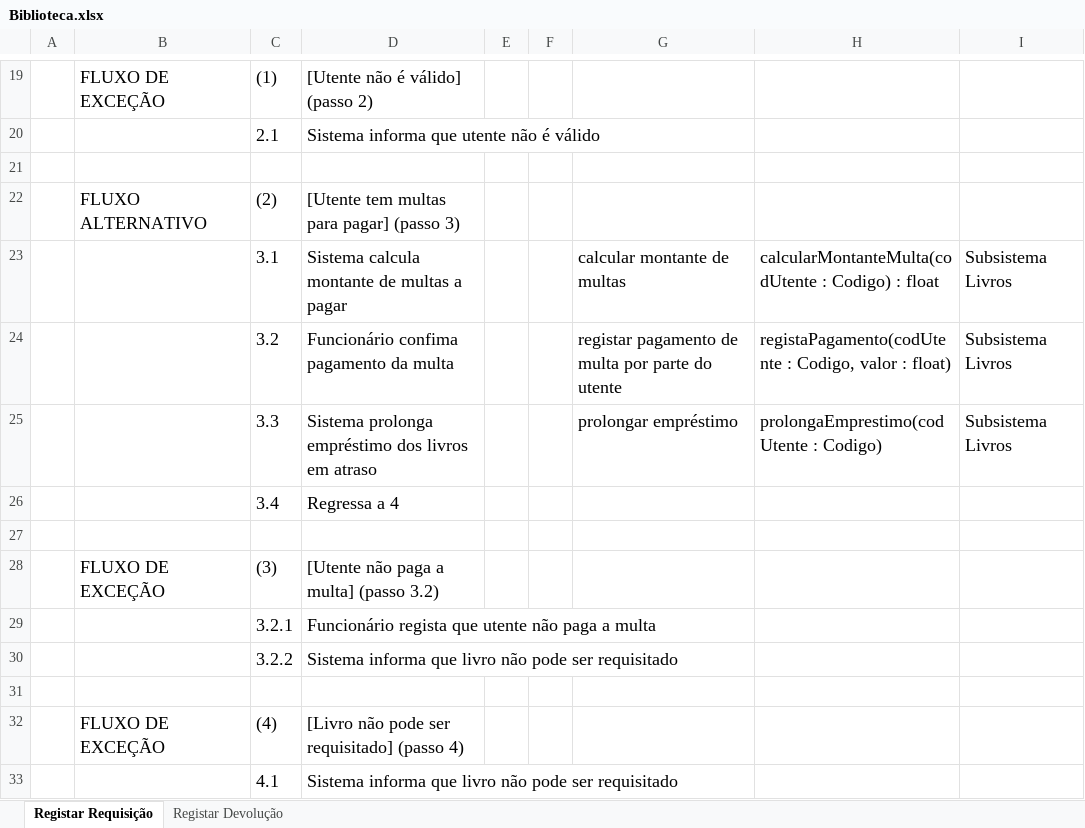
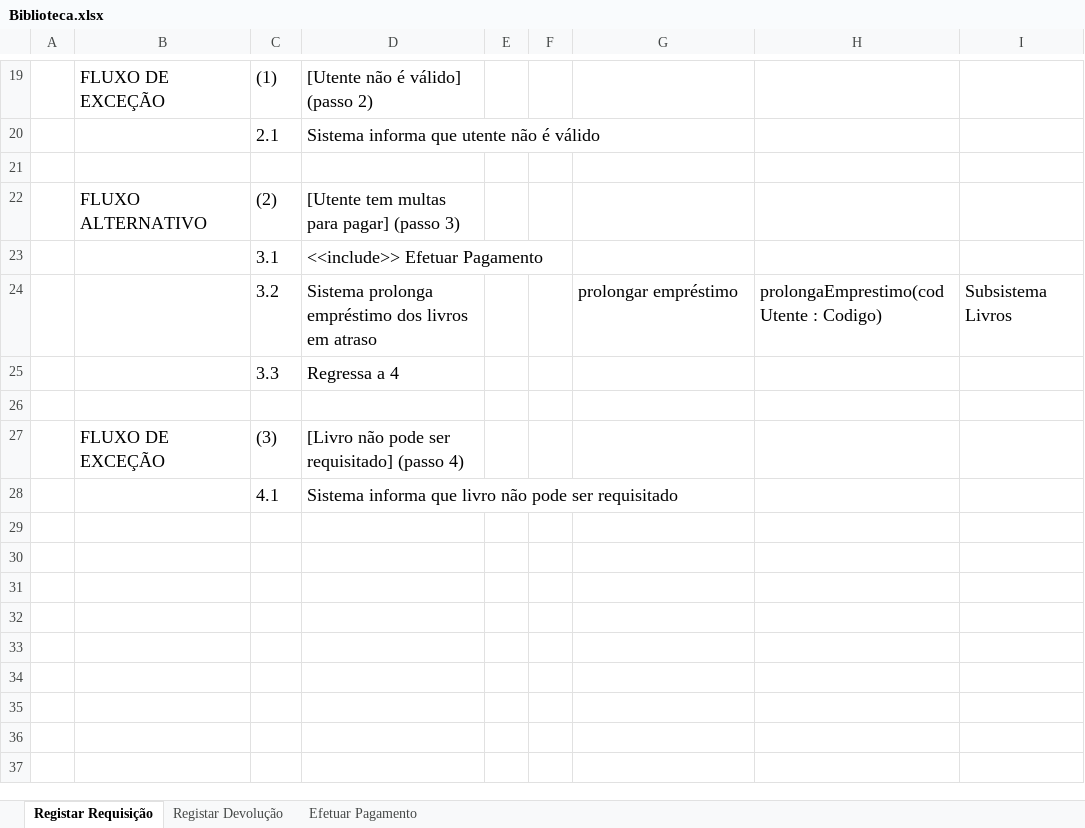
Before and after one commit to eduardo106919/DSS, an Excel workbook: fichas/ficha-04/Biblioteca.xlsx, sheet Registar Requisição, drawn as a sheet; only a part is shown, gaps mark what is left out; values as stored, in another font and other column widths than the file's, no borders; charts and pictures not drawn; removed rows and columns are numbered as before the commit, all else as after; the diff names each change by its address in the sheet, - before the commit and + after, or states it on an @@ line.

```diff
--- a/fichas/ficha-04/Biblioteca.xlsx (sheet Registar Requisição)
+++ b/fichas/ficha-04/Biblioteca.xlsx (sheet Registar Requisição)
+sheet tab: Efetuar Pagamento
-row 23:  |  | 3.1 | Sistema calcula montante de multas a pagar |  |  | calcular montante de multas | calcularMontanteMulta(codUtente : Codigo) : float | Subsistema Livros
-row 24:  |  | 3.2 | Funcionário confima pagamento da multa |  |  | registar pagamento de multa por parte do utente | registaPagamento(codUtente : Codigo, valor : float) | Subsistema Livros
+row 23:  |  | 3.1 | <<include>> Efetuar Pagamento
-C24: 3.3
+C24: 3.2
-C25: 3.4
+C25: 3.3
-D27: [Utente não paga a multa] (passo 3.2)
+D27: [Livro não pode ser requisitado] (passo 4)
-row 29:  |  | 3.2.1 | Funcionário regista que utente não paga a multa
-row 30:  |  | 3.2.2 | Sistema informa que livro não pode ser requisitado
-row 31: (empty)
-row 32:  | FLUXO DE EXCEÇÃO | (4) | [Livro não pode ser requisitado] (passo 4)
```
Also changed, not shown: charts or pictures, 1 other file.
